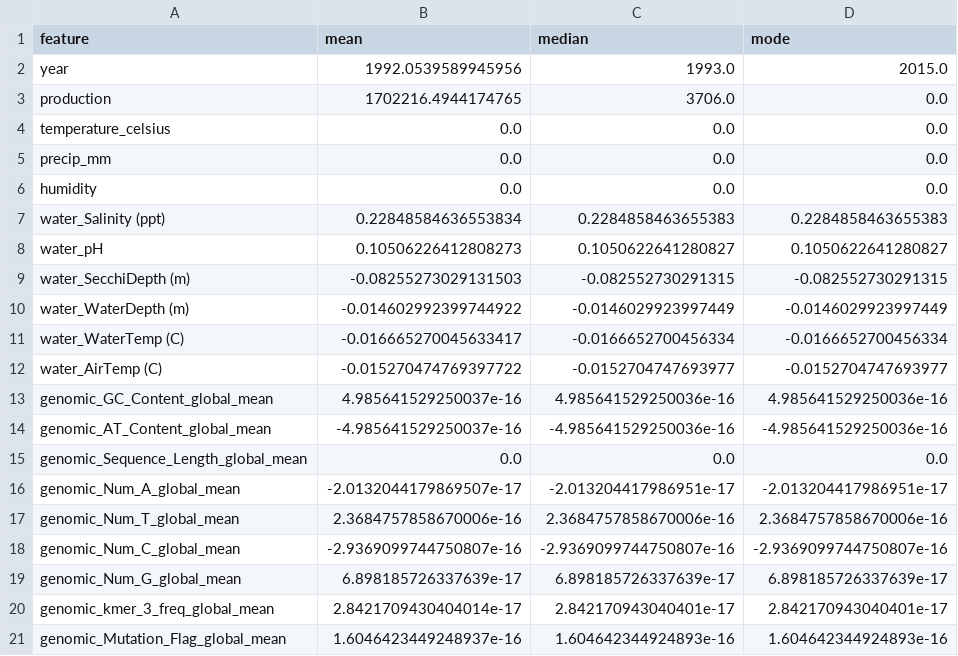
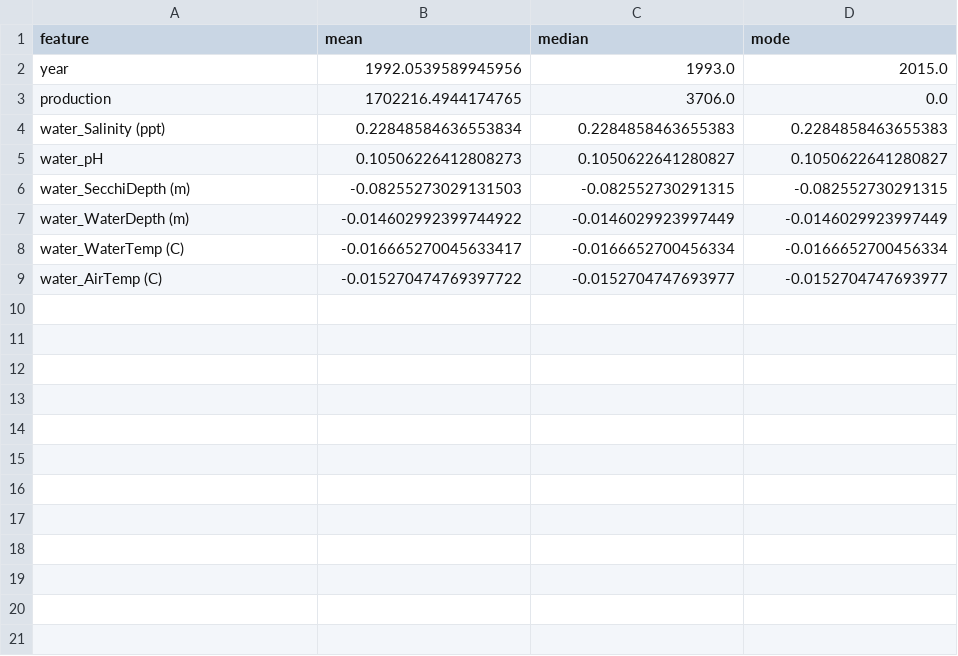
Before and after one commit to KhushiChandak04/Aquaculture-MajorProject, a CSV file: results/khushi_numeric_stats.csv, drawn as a sheet; the diff names each change by its address in the sheet, - before the commit and + after, or states it on an @@ line.

```diff
--- a/results/khushi_numeric_stats.csv
+++ b/results/khushi_numeric_stats.csv
-row 4: temperature_celsius | 0.0 | 0.0 | 0.0
-row 5: precip_mm | 0.0 | 0.0 | 0.0
-row 6: humidity | 0.0 | 0.0 | 0.0
-row 13: genomic_GC_Content_global_mean | 4.985641529250037e-16 | 4.985641529250036e-16 | 4.985641529250036e-16
-row 14: genomic_AT_Content_global_mean | -4.985641529250037e-16 | -4.985641529250036e-16 | -4.985641529250036e-16
-row 15: genomic_Sequence_Length_global_mean | 0.0 | 0.0 | 0.0
-row 16: genomic_Num_A_global_mean | -2.0132044179869507e-17 | -2.013204417986951e-17 | -2.013204417986951e-17
-row 17: genomic_Num_T_global_mean | 2.3684757858670006e-16 | 2.3684757858670006e-16 | 2.3684757858670006e-16
-row 18: genomic_Num_C_global_mean | -2.9369099744750807e-16 | -2.9369099744750807e-16 | -2.9369099744750807e-16
-row 19: genomic_Num_G_global_mean | 6.898185726337639e-17 | 6.898185726337639e-17 | 6.898185726337639e-17
-row 20: genomic_kmer_3_freq_global_mean | 2.8421709430404014e-17 | 2.842170943040401e-17 | 2.842170943040401e-17
-row 21: genomic_Mutation_Flag_global_mean | 1.6046423449248937e-16 | 1.604642344924893e-16 | 1.604642344924893e-16
```
Also changed, not shown: results/khushi_descriptive_stats.csv, results/khushi_local_shap_example.csv, 55 other files.
